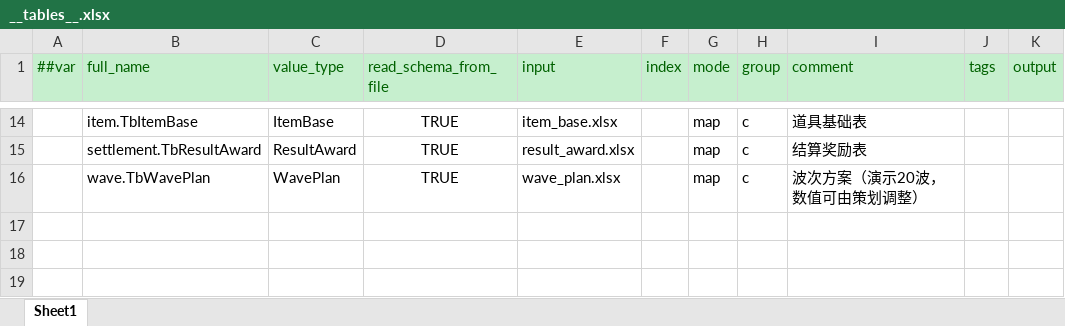
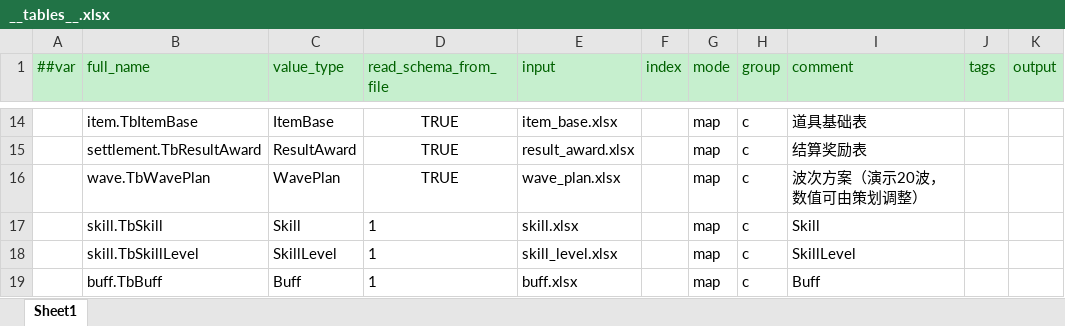
Before and after one commit to grorge15/FreshGuard, an Excel workbook: GameConfig/Datas/__tables__.xlsx, sheet Sheet1, drawn as a sheet; only a part is shown, gaps mark what is left out; values as stored, in another font and other column widths than the file's, no borders; the diff names each change by its address in the sheet, - before the commit and + after, or states it on an @@ line.

```diff
--- a/GameConfig/Datas/__tables__.xlsx (sheet Sheet1)
+++ b/GameConfig/Datas/__tables__.xlsx (sheet Sheet1)
+row 17:  | skill.TbSkill | Skill | 1 | skill.xlsx |  | map | c | Skill
+row 18:  | skill.TbSkillLevel | SkillLevel | 1 | skill_level.xlsx |  | map | c | SkillLevel
+row 19:  | buff.TbBuff | Buff | 1 | buff.xlsx |  | map | c | Buff
```
Also changed, not shown: 24 other files.
